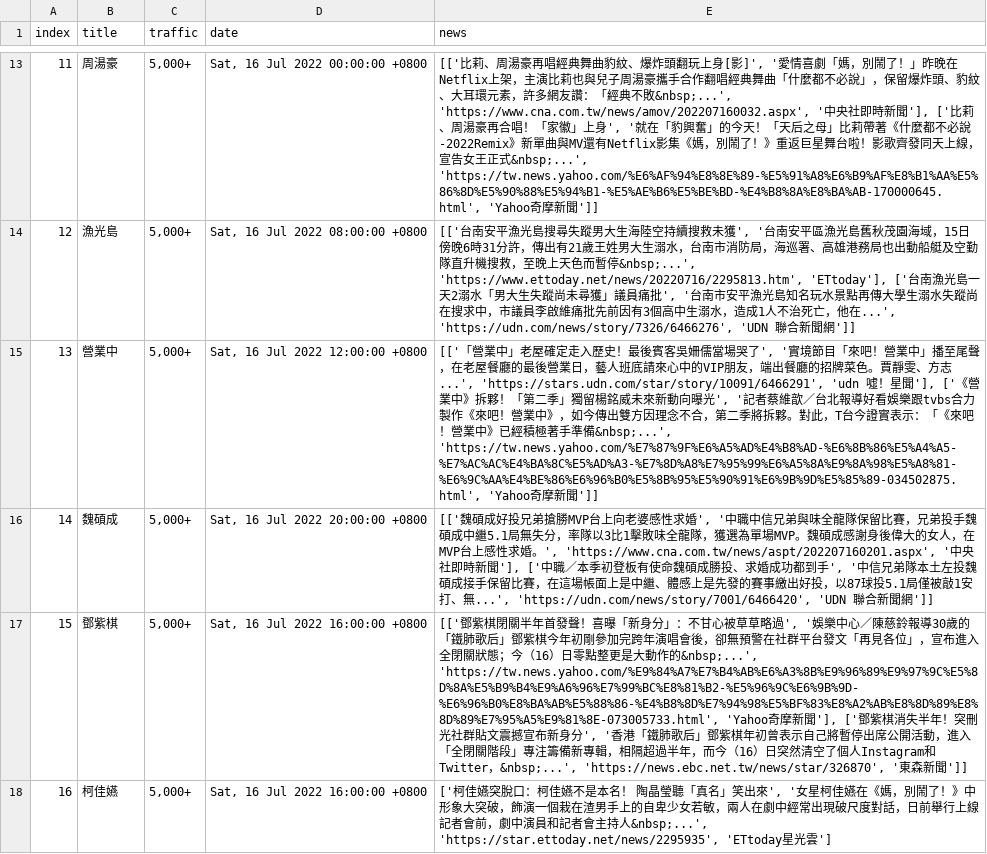
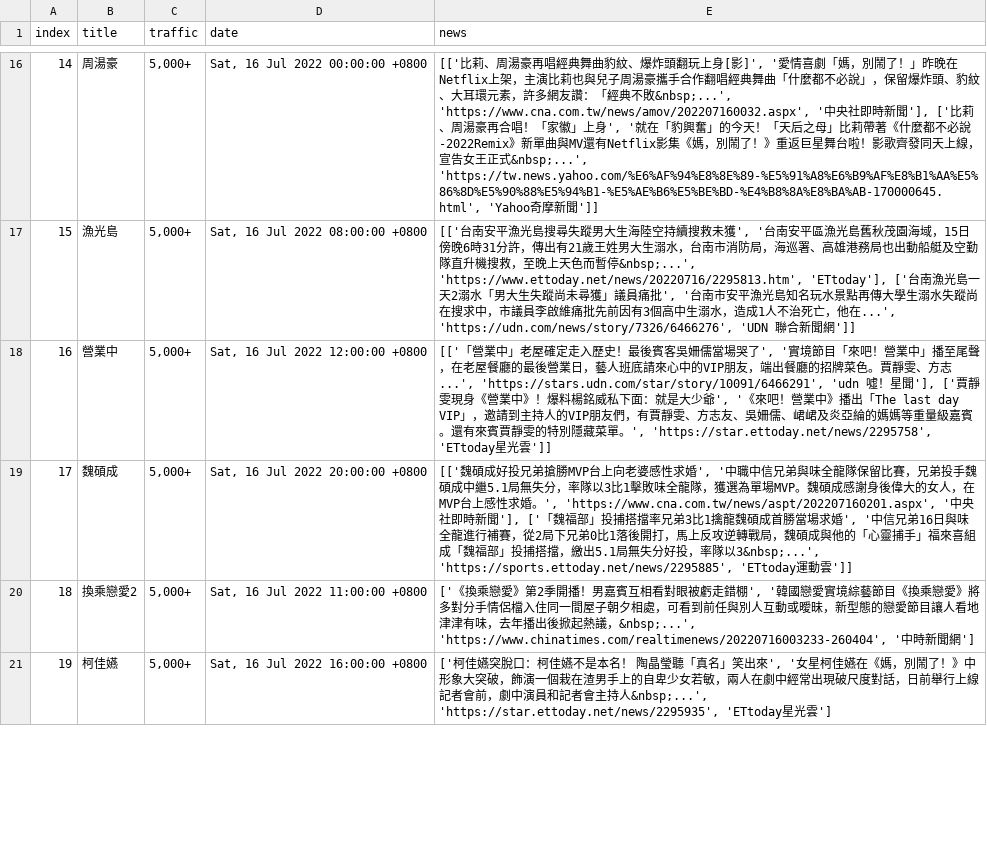
Before and after one commit to rockleona/chitchatter_crawler, a CSV file: output/keywords.csv, drawn as a sheet; only a part is shown, gaps mark what is left out; removed rows and columns are numbered as before the commit, all else as after; the diff covers the shown part only; the diff names each change by its address in the sheet, - before the commit and + after, or states it on an @@ line.

```diff
--- a/output/keywords.csv
+++ b/output/keywords.csv
@@ column A (index) renumbered from row 11 down @@
-E18 (news): …'], ['《營業中》拆夥！「第二季」獨留楊銘威未來新動向曝光', '記者蔡維歆／台北報導好看娛樂跟tvbs合力製作《來吧！營業中》，如今傳出雙方因理念不合，第二季將拆夥。對此，T台今證實表示：「《來吧！營業中》已經積極著手準備&nbsp;...', 'https://tw.news.yahoo.com/%E7%87%9F%E6%A5%AD%E4%B8%AD-%E6%8B%86%E5%A4%A5-%E7%AC%AC%E4%BA%8C%E5%AD%A3-%E7%8D%A8%E7%95%99%E6%A5%8A%E9%8A%98%E5%A8%81-%E6%9C%AA%E4%BE%86%E6%96%B0%E5%8B%95%E5%90%91%E6%9B%9D%E5%85%89-034502875.html', 'Yahoo奇摩新聞']]
+E18 (news): …'], ['賈靜雯現身《營業中》！爆料楊銘威私下面：就是大少爺', '《來吧！營業中》播出「The last day VIP」，邀請到主持人的VIP朋友們，有賈靜雯、方志友、吳姍儒、峮峮及炎亞綸的媽媽等重量級嘉賓。還有來賓賈靜雯的特別隱藏菜單。', 'https://star.ettoday.net/news/2295758', 'ETtoday星光雲']]
-E19 (news): …新聞'], ['中職／本季初登板有使命魏碩成勝投、求婚成功都到手', '中信兄弟隊本土左投魏碩成接手保留比賽，在這場帳面上是中繼、體感上是先發的賽事繳出好投，以87球投5.1局僅被敲1安打、無...', 'https://udn.com/news/story/7001/6466420', 'UDN 聯合新聞網']]
+E19 (news): …新聞'], ['「魏福部」投捕搭擋率兄弟3比1擒龍魏碩成首勝當場求婚', '中信兄弟16日與味全龍進行補賽，從2局下兄弟0比1落後開打，馬上反攻逆轉戰局，魏碩成與他的「心靈捕手」福來喜組成「魏福部」投捕搭擋，繳出5.1局無失分好投，率隊以3&nbsp;...', 'https://sports.ettoday.net/news/2295885', 'ETtoday運動雲']]
-row 17: 15 | 鄧紫棋 | 5,000+ | Sat, 16 Jul 2022 16:00:00 +0800 | [['鄧紫棋閉關半年首發聲！喜曝「新身分」：不甘心被草草略過', '娛樂中心／陳慈鈴報導30歲的「鐵肺歌后」鄧紫棋今年初剛參加完跨年演唱會後，卻無預警在社群平台發文「再見各位」，宣布進入全閉關狀態；今（16）日零點整更是大動作的&nbsp;...', 'https://tw.news.yahoo.com/%E9%84%A7%E7%B4%AB%E6%A3%8B%E9%96%89%E9%97%9C%E5%8D%8A%E5%B9%B4%E9%A6%96%E7%99%BC%E8%81%B2-%E5%96%9C%E6%9B%9D-%E6%96%B0%E8%BA%AB%E5%88%86-%E4%B8%8D%E7%94%98%E5%BF%83%E8%A2%AB%E8%8D%89%E8%8D%89%E7%95%A5%E9%81%8E-073005733.html', 'Yahoo奇摩新聞'], ['鄧紫棋消失半年！突刪光社群貼文震撼宣布新身分', '香港「鐵肺歌后」鄧紫棋年初曾表示自己將暫停出席公開活動，進入「全閉關階段」專注籌備新專輯，相隔超過半年，而今（16）日突然清空了個人Instagram和Twitter，&nbsp;...', 'https://news.ebc.net.tw/news/star/326870', '東森新聞']]
@@ row 19 moved to row 20: 18 @@
```
Also changed, not shown: 3 added rows, 3 moved rows and 1 edited cell elsewhere in this file, 1 other file.
